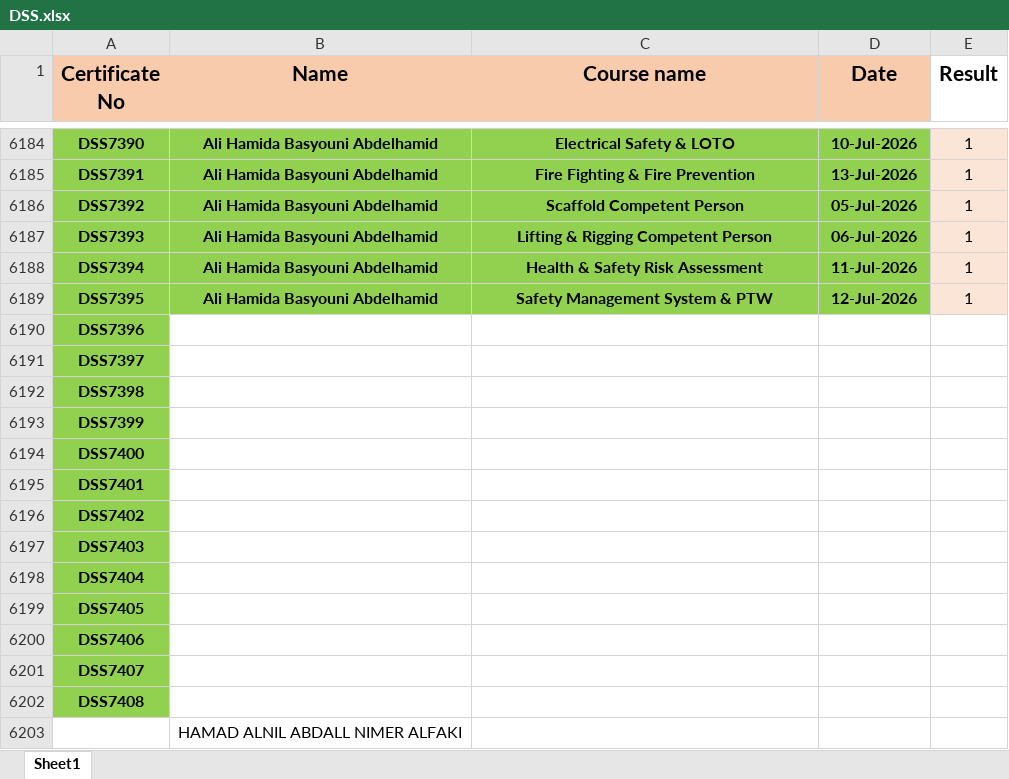
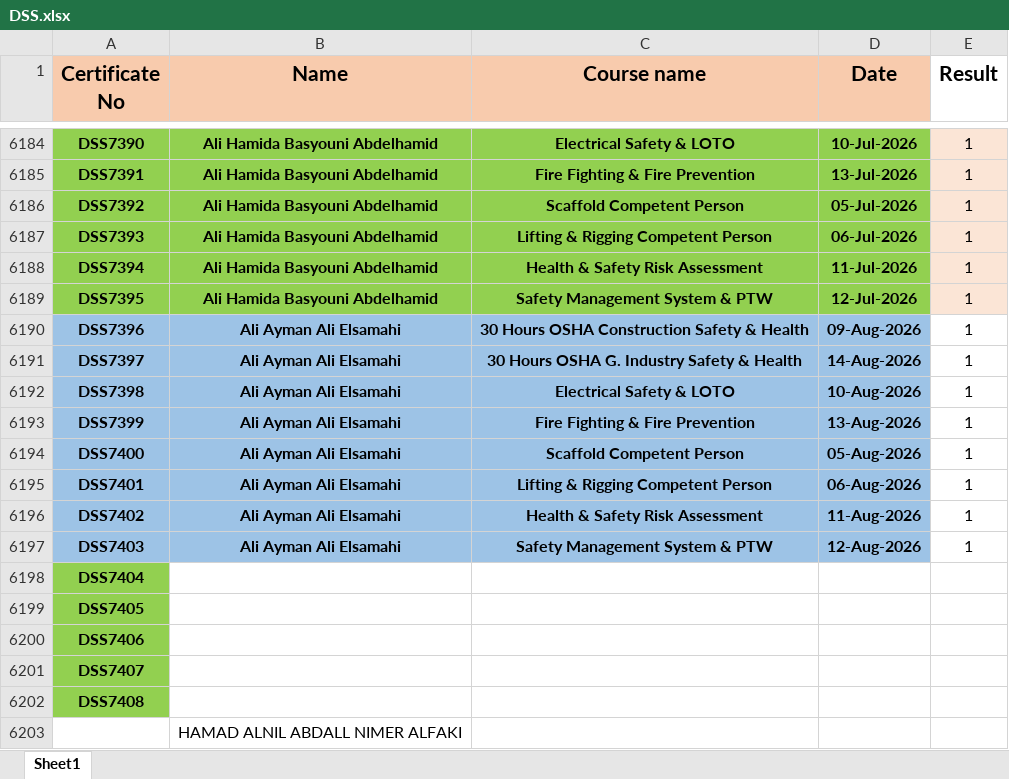
Before and after one commit to ahmedbendarey111/DSS_2025, an Excel workbook: DSS.xlsx, sheet Sheet1, drawn as a sheet; only a part is shown, gaps mark what is left out; values as stored, in another font and other column widths than the file's, no borders; the diff names each change by its address in the sheet, - before the commit and + after, or states it on an @@ line.

Commit message:
Add files via upload

```diff
--- a/DSS.xlsx (sheet Sheet1)
+++ b/DSS.xlsx (sheet Sheet1)
-A6190:A6197 fill: #92D050
+A6190:A6197 fill: #9DC3E6
-B6190:B6197 (Name): (empty)
+B6190:B6197 (Name): Ali Ayman Ali Elsamahi
-B6190:D6197 fill: none
+B6190:D6197 fill: #9DC3E6
-C6190 (Course name): (empty)
+C6190 (Course name): 30 Hours OSHA Construction Safety & Health
-D6190 (Date): (empty)
+D6190 (Date): 09-Aug-2026
-E6190:E6197 (Result): (empty)
+E6190:E6197 (Result): 1
-C6191 (Course name): (empty)
+C6191 (Course name): 30 Hours OSHA G. Industry Safety & Health
-D6191 (Date): (empty)
+D6191 (Date): 14-Aug-2026
-C6192 (Course name): (empty)
+C6192 (Course name): Electrical Safety & LOTO
-D6192 (Date): (empty)
+D6192 (Date): 10-Aug-2026
-C6193 (Course name): (empty)
+C6193 (Course name): Fire Fighting & Fire Prevention
-D6193 (Date): (empty)
+D6193 (Date): 13-Aug-2026
-C6194 (Course name): (empty)
+C6194 (Course name): Scaffold Competent Person
-D6194 (Date): (empty)
+D6194 (Date): 05-Aug-2026
-C6195 (Course name): (empty)
+C6195 (Course name): Lifting & Rigging Competent Person
-D6195 (Date): (empty)
+D6195 (Date): 06-Aug-2026
-C6196 (Course name): (empty)
+C6196 (Course name): Health & Safety Risk Assessment
-D6196 (Date): (empty)
+D6196 (Date): 11-Aug-2026
-C6197 (Course name): (empty)
+C6197 (Course name): Safety Management System & PTW
-D6197 (Date): (empty)
+D6197 (Date): 12-Aug-2026
```
